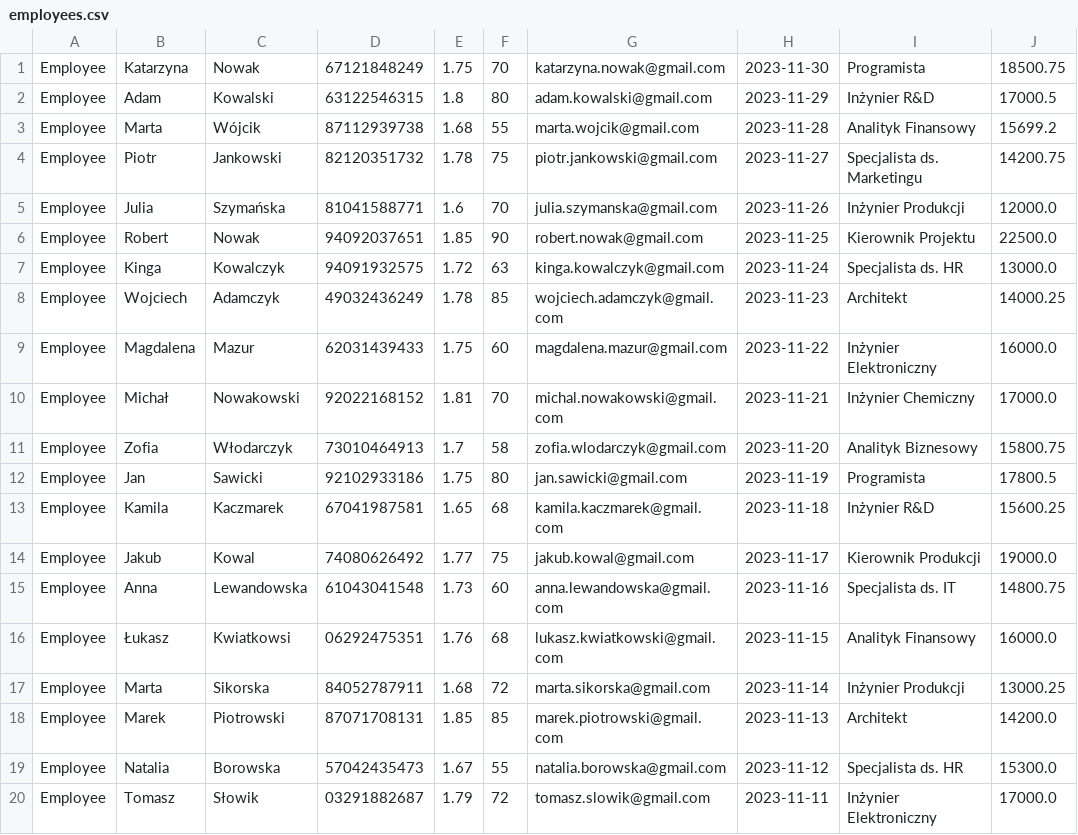
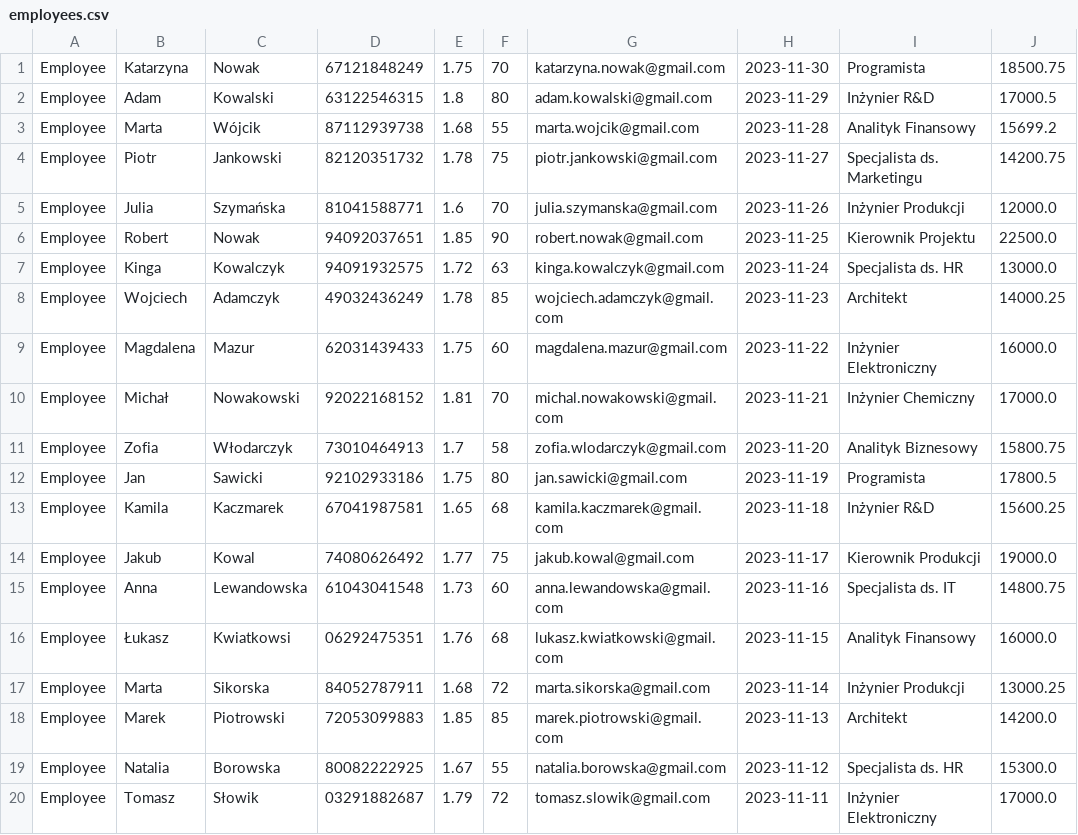
Before and after one commit to SebastianKieszonkowski/person-diary, a CSV file: src/indata/employees.csv, drawn as a sheet.

```diff
--- a/src/indata/employees.csv
+++ b/src/indata/employees.csv
@@ -17,4 +17,4 @@ Employee,Łukasz,Kwiatkowsi,06292475351,1.76,68,lukasz.kwiatkowski@gmail.com,202
 Employee,Marta,Sikorska,84052787911,1.68,72,marta.sikorska@gmail.com,2023-11-14,Inżynier Produkcji,13000.25
-Employee,Marek,Piotrowski,87071708131,1.85,85,marek.piotrowski@gmail.com,2023-11-13,Architekt,14200.0
-Employee,Natalia,Borowska,57042435473,1.67,55,natalia.borowska@gmail.com,2023-11-12,Specjalista ds. HR,15300.0
+Employee,Marek,Piotrowski,72053099883,1.85,85,marek.piotrowski@gmail.com,2023-11-13,Architekt,14200.0
+Employee,Natalia,Borowska,80082222925,1.67,55,natalia.borowska@gmail.com,2023-11-12,Specjalista ds. HR,15300.0
 Employee,Tomasz,Słowik,03291882687,1.79,72,tomasz.slowik@gmail.com,2023-11-11,Inżynier Elektroniczny,17000.0
```
Also changed, not shown: src/indata/pensioners.csv, 34 other files.
